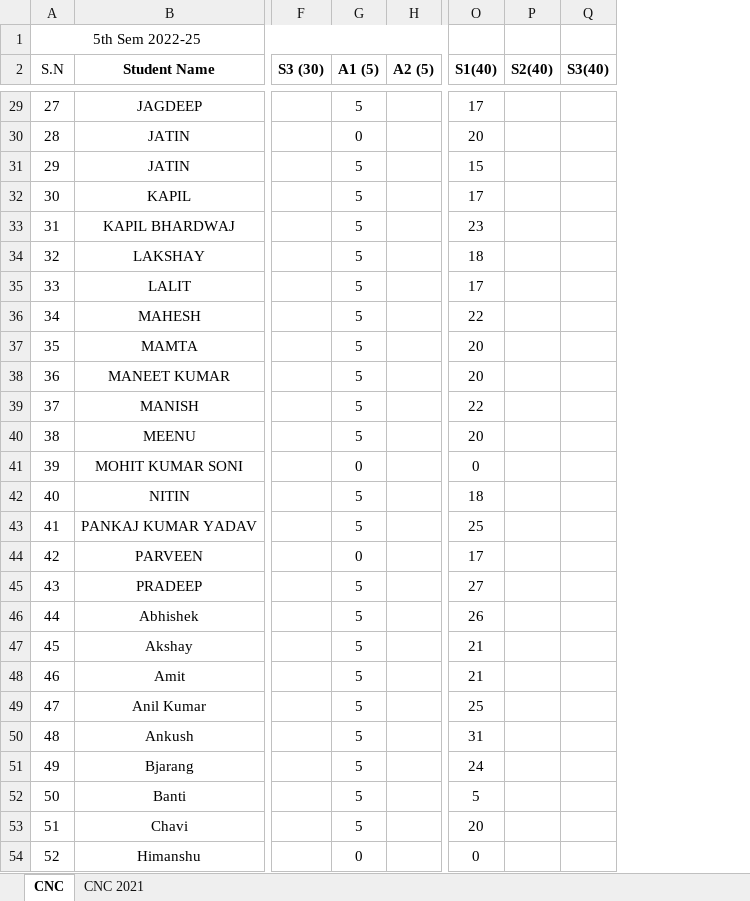
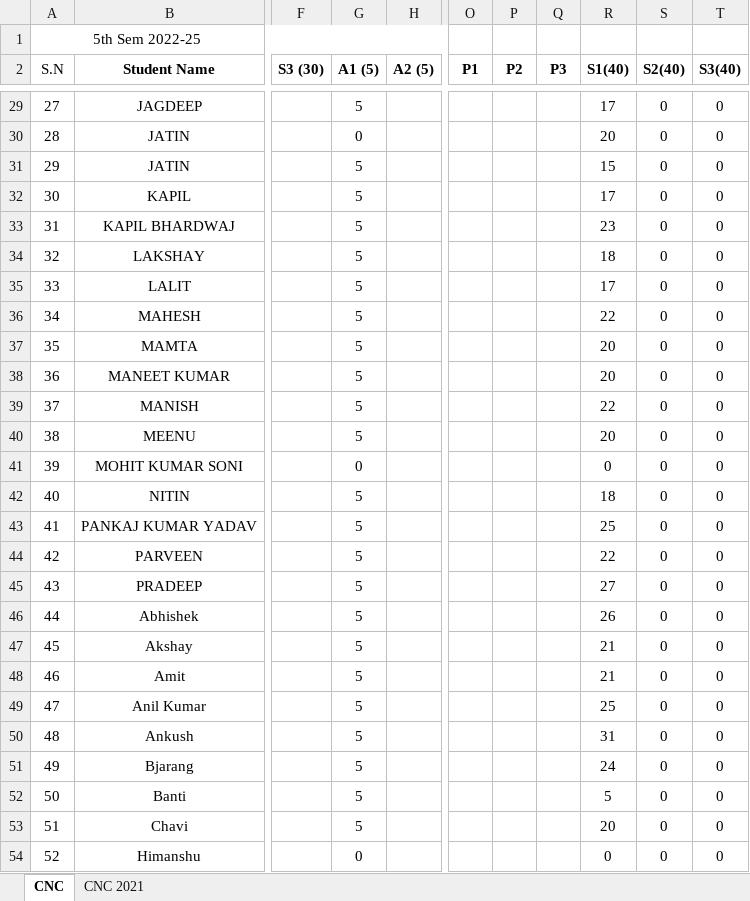
Before and after one commit to mechanicalcodingthunder/MechanicalCodingThunder.github.io, an Excel workbook: static/Upload/5th sem.xlsx, sheet CNC, drawn as a sheet; only a part is shown, gaps mark what is left out; values as stored, in another font and other column widths than the file's, no borders; addresses are those after the commit; the diff covers the shown part only; the diff names each change by its address in the sheet, - before the commit and + after, or states it on an @@ line.

```diff
--- a/static/Upload/5th sem.xlsx (sheet CNC)
+++ b/static/Upload/5th sem.xlsx (sheet CNC)
+column O (P1), empty
+column P (P2), empty
+column Q (P3), empty
-S29:S54 (S2(40)): (empty)
+S29:S54 (S2(40)): 0
-T29:T54 (S3(40)): (empty)
+T29:T54 (S3(40)): 0
-G44 (A1 (5)): 0
+G44 (A1 (5)): 5
-R44 (S1(40)): 17
+R44 (S1(40)): 22
```
Also changed, not shown: 172 edited cells elsewhere in this sheet, formulas that keep their value.
